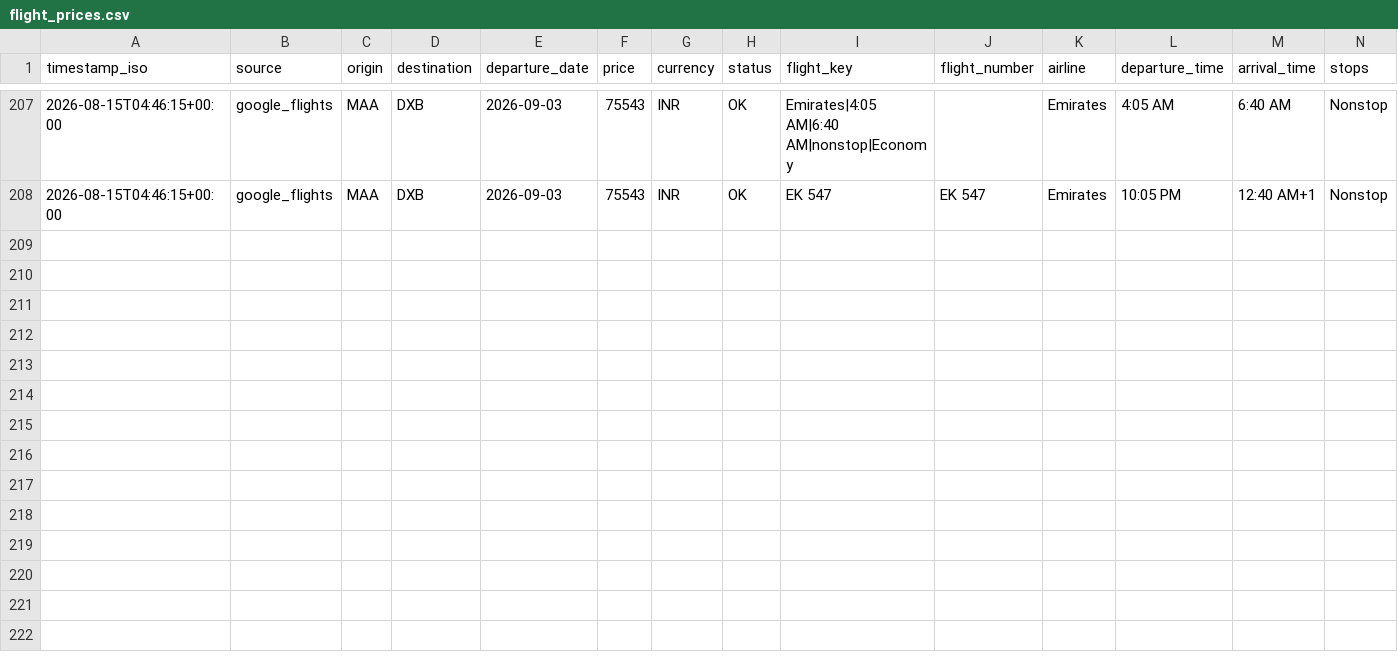
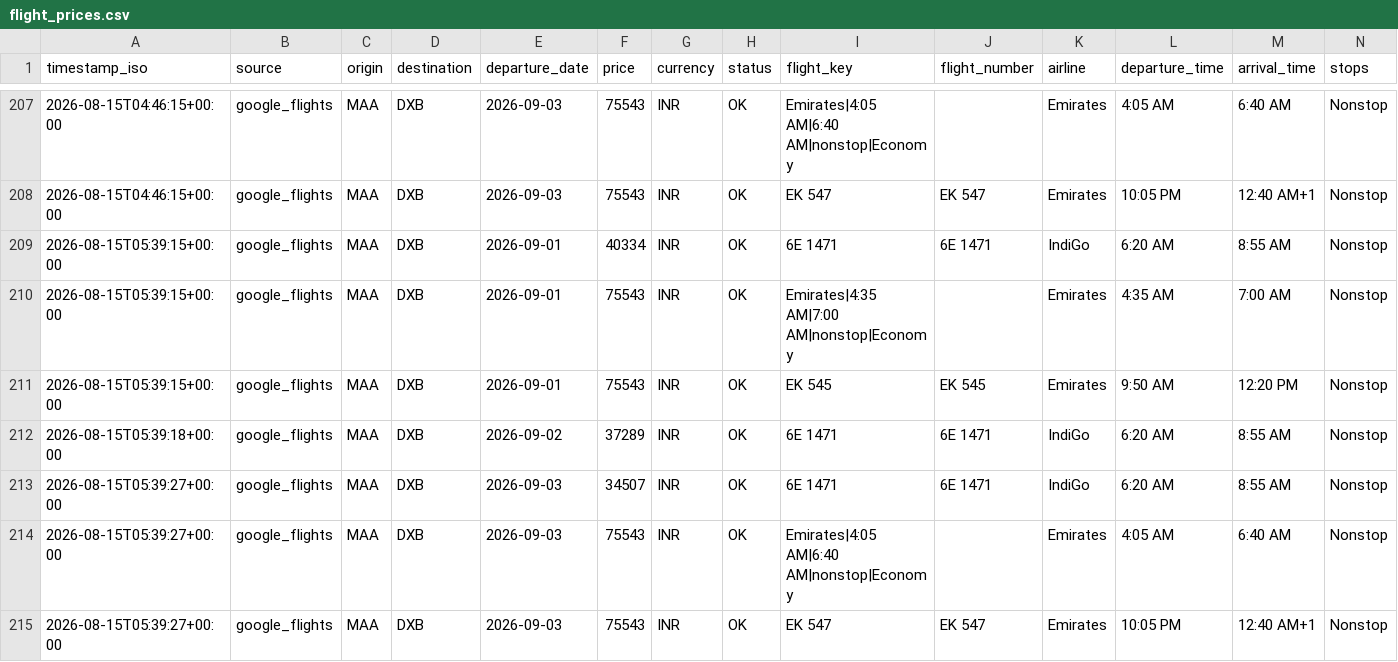
Before and after one commit to subuuuus/flight-tracker-maa-dxb, a CSV file: data/flight_prices.csv, drawn as a sheet; only a part is shown, gaps mark what is left out; rows hold the shown columns only; the diff names each change by its address in the sheet, - before the commit and + after, or states it on an @@ line.

```diff
--- a/data/flight_prices.csv
+++ b/data/flight_prices.csv
+row 209: 2026-08-15T05:39:15+00:00 | google_flights | MAA | DXB | 2026-09-01 | 40334 | INR | OK | 6E 1471 | 6E 1471 | IndiGo | 6:20 AM | 8:55 AM | Nonstop
+row 210: 2026-08-15T05:39:15+00:00 | google_flights | MAA | DXB | 2026-09-01 | 75543 | INR | OK | Emirates|4:35 AM|7:00 AM|nonstop|Economy |  | Emirates | 4:35 AM | 7:00 AM | Nonstop
+row 211: 2026-08-15T05:39:15+00:00 | google_flights | MAA | DXB | 2026-09-01 | 75543 | INR | OK | EK 545 | EK 545 | Emirates | 9:50 AM | 12:20 PM | Nonstop
+row 212: 2026-08-15T05:39:18+00:00 | google_flights | MAA | DXB | 2026-09-02 | 37289 | INR | OK | 6E 1471 | 6E 1471 | IndiGo | 6:20 AM | 8:55 AM | Nonstop
+row 213: 2026-08-15T05:39:27+00:00 | google_flights | MAA | DXB | 2026-09-03 | 34507 | INR | OK | 6E 1471 | 6E 1471 | IndiGo | 6:20 AM | 8:55 AM | Nonstop
+row 214: 2026-08-15T05:39:27+00:00 | google_flights | MAA | DXB | 2026-09-03 | 75543 | INR | OK | Emirates|4:05 AM|6:40 AM|nonstop|Economy |  | Emirates | 4:05 AM | 6:40 AM | Nonstop
+row 215: 2026-08-15T05:39:27+00:00 | google_flights | MAA | DXB | 2026-09-03 | 75543 | INR | OK | EK 547 | EK 547 | Emirates | 10:05 PM | 12:40 AM+1 | Nonstop
```
Also changed, not shown: 2 other files.
